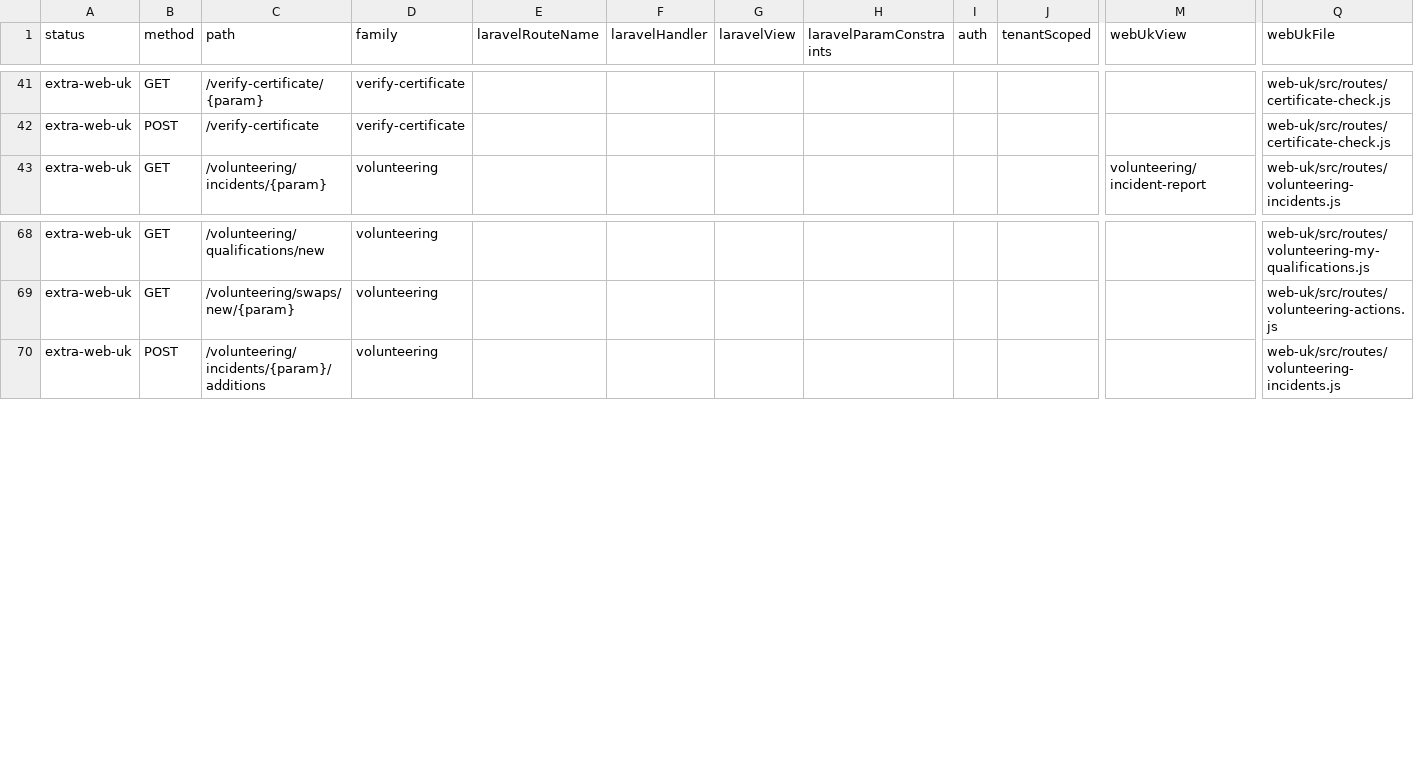
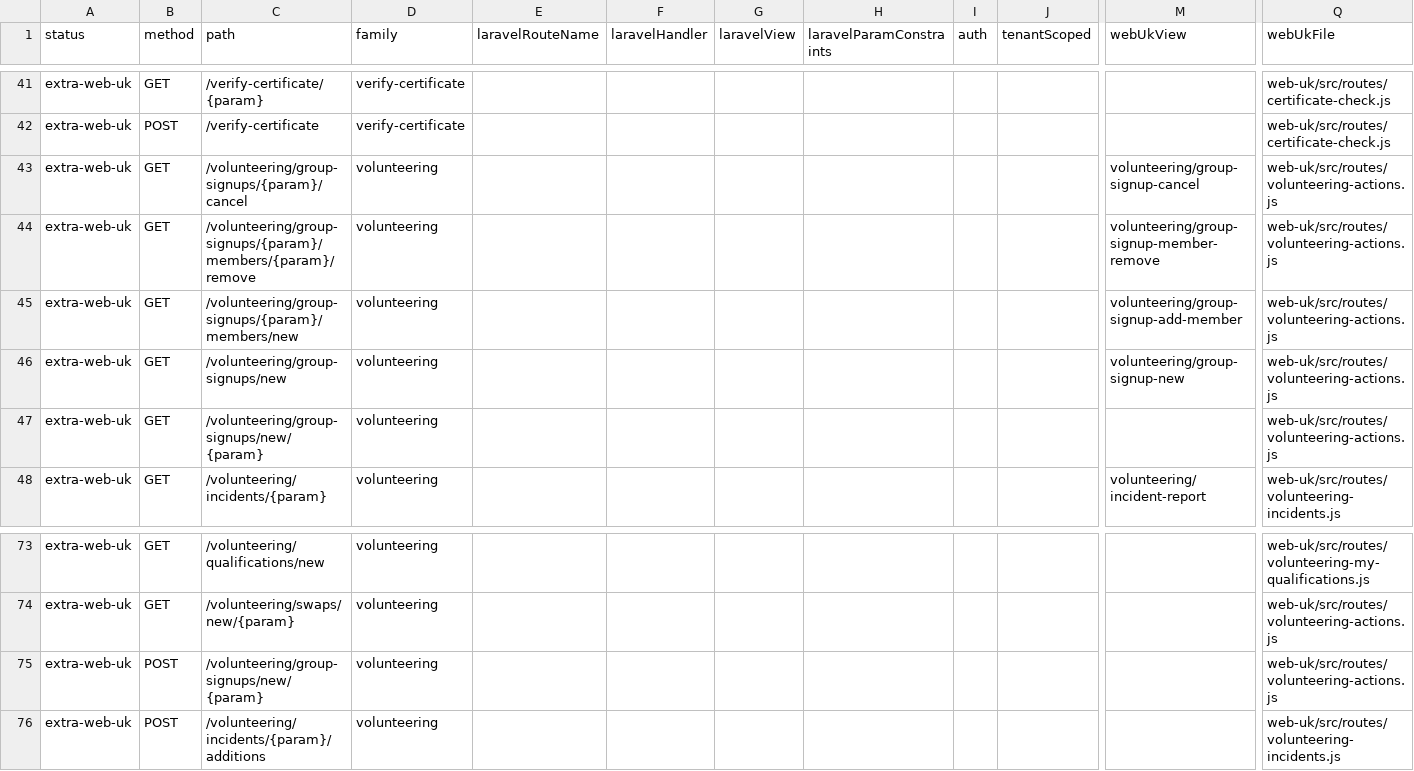
Before and after one commit to jasperfordesq-ai/Project-NEXUS, a CSV file: web-uk/docs/generated/accessible-route-matrix.csv, drawn as a sheet; only a part is shown, gaps mark what is left out; rows hold the shown columns only; the diff names each change by its address in the sheet, - before the commit and + after, or states it on an @@ line.

```diff
--- a/web-uk/docs/generated/accessible-route-matrix.csv
+++ b/web-uk/docs/generated/accessible-route-matrix.csv
+row 43: extra-web-uk | GET | /volunteering/group-signups/{param}/cancel | volunteering |  |  |  |  |  |  | volunteering/group-signup-cancel | web-uk/src/routes/volunteering-actions.js
+row 44: extra-web-uk | GET | /volunteering/group-signups/{param}/members/{param}/remove | volunteering |  |  |  |  |  |  | volunteering/group-signup-member-remove | web-uk/src/routes/volunteering-actions.js
+row 45: extra-web-uk | GET | /volunteering/group-signups/{param}/members/new | volunteering |  |  |  |  |  |  | volunteering/group-signup-add-member | web-uk/src/routes/volunteering-actions.js
+row 46: extra-web-uk | GET | /volunteering/group-signups/new | volunteering |  |  |  |  |  |  | volunteering/group-signup-new | web-uk/src/routes/volunteering-actions.js
+row 47: extra-web-uk | GET | /volunteering/group-signups/new/{param} | volunteering |  |  |  |  |  |  |  | web-uk/src/routes/volunteering-actions.js
+row 75: extra-web-uk | POST | /volunteering/group-signups/new/{param} | volunteering |  |  |  |  |  |  |  | web-uk/src/routes/volunteering-actions.js
```
Also changed, not shown: 4 other files.
